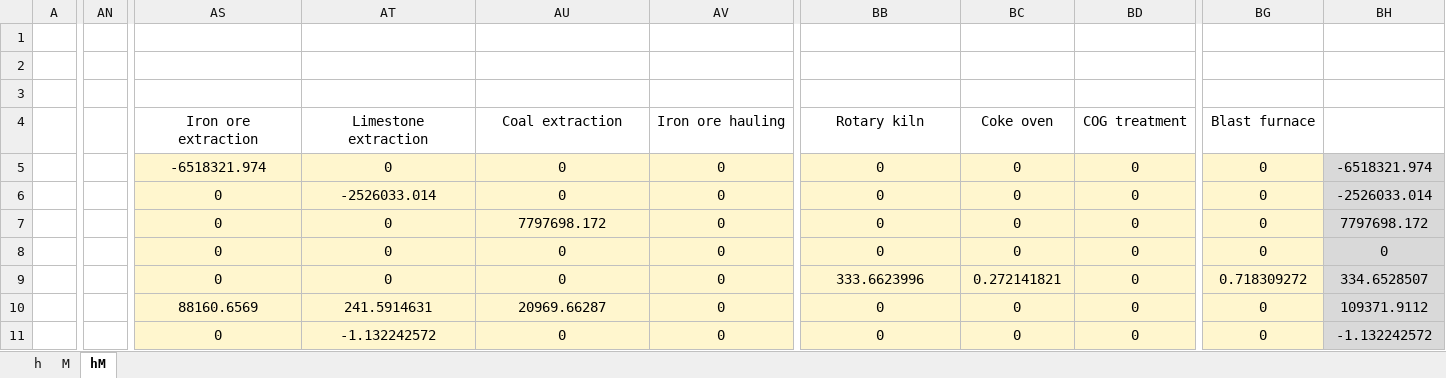
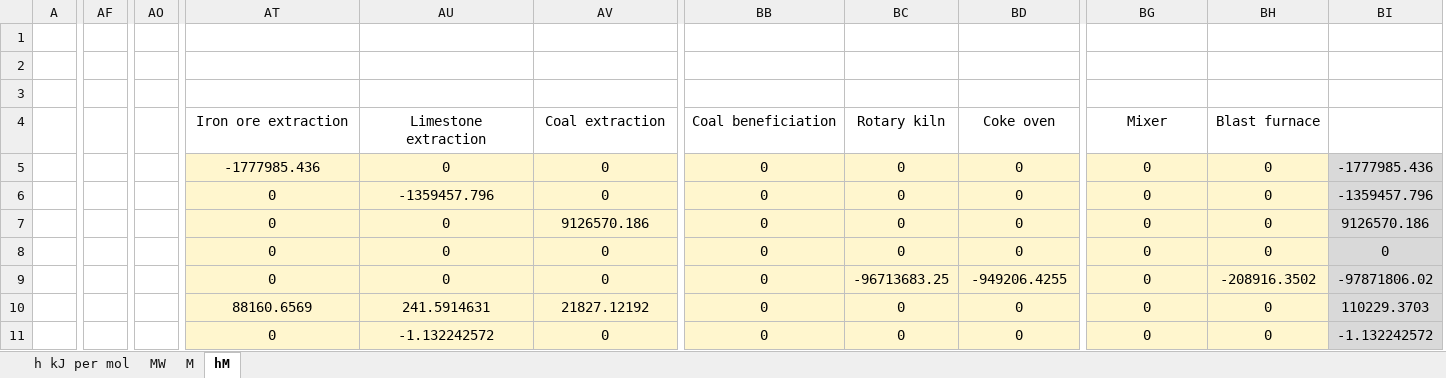
Before and after one commit to MatthewHeun/MaterialExergyPaper2025, an Excel workbook: data/hM_trial.xlsx, sheet hM, drawn as a sheet; only a part is shown, gaps mark what is left out; values as stored, in another font and other column widths than the file's, no borders; removed rows and columns are numbered as before the commit, all else as after; rows hold the shown columns only; the diff covers the shown part only; the diff names each change by its address in the sheet, - before the commit and + after, or states it on an @@ line.

```diff
--- a/data/hM_trial.xlsx (sheet hM)
+++ b/data/hM_trial.xlsx (sheet hM)
-sheet tab: h
+sheet tab: h kJ per mol
+sheet tab: MW
+column AF, empty
-column AN, empty
+column AO, empty
-column AS, rows 5-11: -6518321.974 | 0 | 0 | 0 | 0 | 88160.6569 | 0
+column BI, rows 5-11: -1777985.436 | -1359457.796 | 9126570.186 | 0 | -97871806.02 | 110229.3703 | -1.132242572
-row 4:  |  | Iron ore extraction | Limestone extraction | Coal extraction | Iron ore hauling | Rotary kiln | Coke oven | COG treatment | Blast furnace
+row 4:  |  |  | Iron ore extraction | Limestone extraction | Coal extraction | Coal beneficiation | Rotary kiln | Coke oven | Mixer | Blast furnace
-AT5: 0
+AT5: -1777985.436
-BH5: -6518321.974
+BH5: 0
-BH5:BH11 fill: #D9D9D9
+BH5:BH11 fill: #FFF6CE
-AT6: -2526033.014
+AT6: 0
-AU6: 0
+AU6: -1359457.796
-BH6: -2526033.014
+BH6: 0
-AU7: 7797698.172
+AU7: 0
-AV7: 0
+AV7: 9126570.186
-BH7: 7797698.172
+BH7: 0
-BB9: 333.6623996
+BB9: 0
-BC9: 0.272141821
+BC9: -96713683.25
-BD9: 0
+BD9: -949206.4255
-BG9: 0.718309272
+BG9: 0
-BH9: 334.6528507
+BH9: -208916.3502
-AT10: 241.5914631
+AT10: 88160.6569
-AU10: 20969.66287
+AU10: 241.5914631
-AV10: 0
+AV10: 21827.12192
-BH10: 109371.9112
+BH10: 0
-AT11: -1.132242572
+AT11: 0
-AU11: 0
+AU11: -1.132242572
-BH11: -1.132242572
+BH11: 0
```
Also changed, not shown: 23 added rows, 22 removed rows, 2 added columns, 2 removed columns, 185 edited cells, cell formats and merged cells elsewhere in this sheet, sheet M, sheet h kJ per mol, formulas that keep their value.
